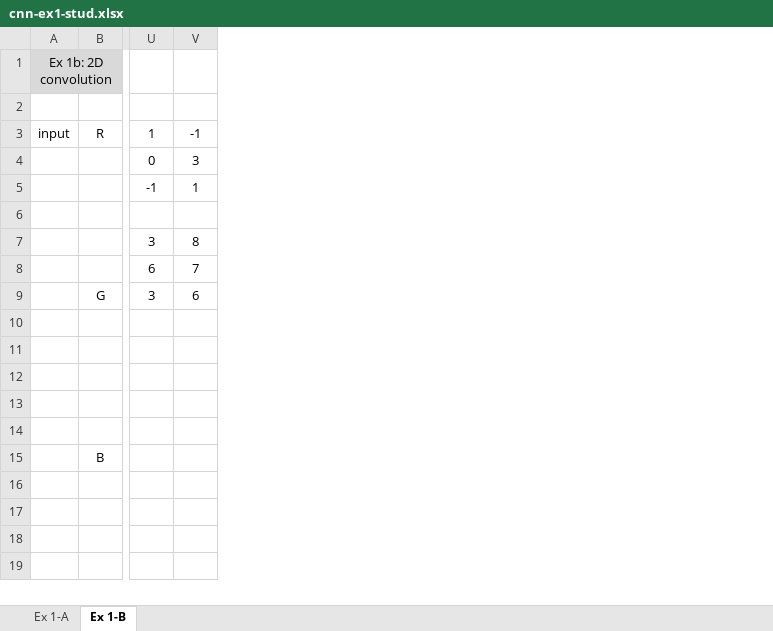
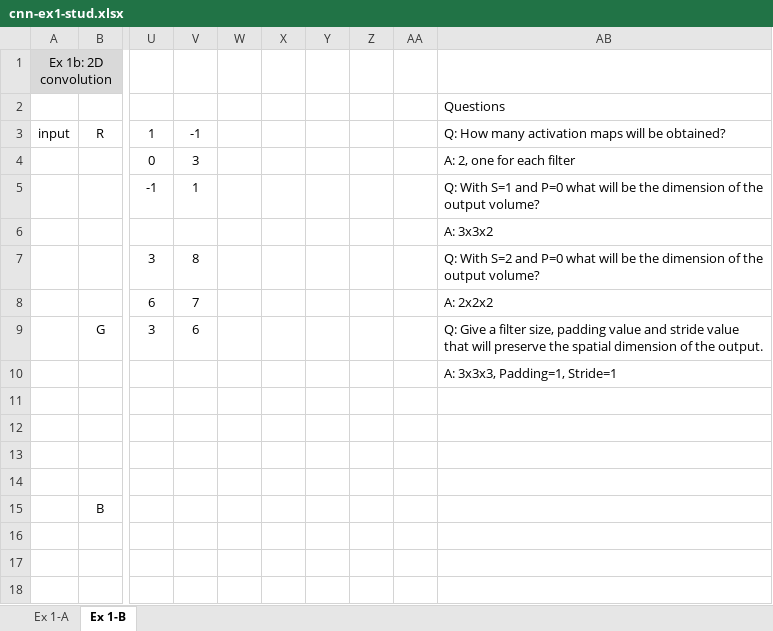
Before and after one commit to JaronMatzinger/mse_delearn, an Excel workbook: 04_exercises/cnn-ex1-stud.xlsx, sheet Ex 1-B, drawn as a sheet; only a part is shown, gaps mark what is left out; values as stored, in another font and other column widths than the file's, no borders; the diff names each change by its address in the sheet, - before the commit and + after, or states it on an @@ line.

Commit message:
finished exercises week 4

```diff
--- a/04_exercises/cnn-ex1-stud.xlsx (sheet Ex 1-B)
+++ b/04_exercises/cnn-ex1-stud.xlsx (sheet Ex 1-B)
+column W, empty
+column X, empty
+column Y, empty
+column Z, empty
+column AA, empty
+column AB, rows 2-10: Questions | Q: How many activation maps will be obtained? | A: 2, one for each filter | Q: With S=1 and P=0 what will be the dimension of the output volume? | A: 3x3x2 | Q: With S=2 and P=0 what will be the dimension of the output volume? | A: 2x2x2 | Q: Give a filter size, padding value and stride value that will preserve the spatial dimension of the output. | A: 3x3x3, Padding=1, Stride=1
```
Also changed, not shown: sheet Ex 1-A, 3 other files.
